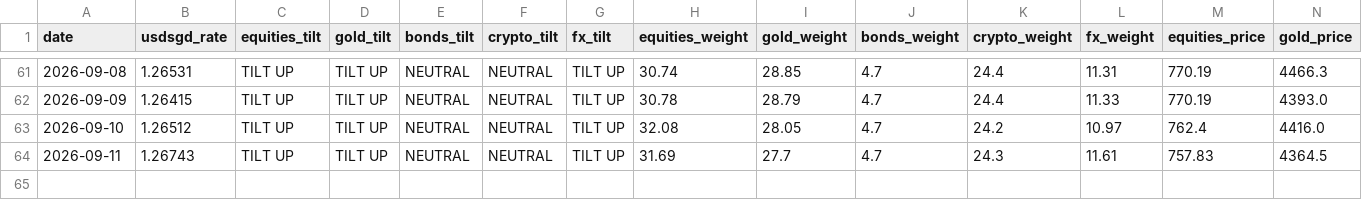
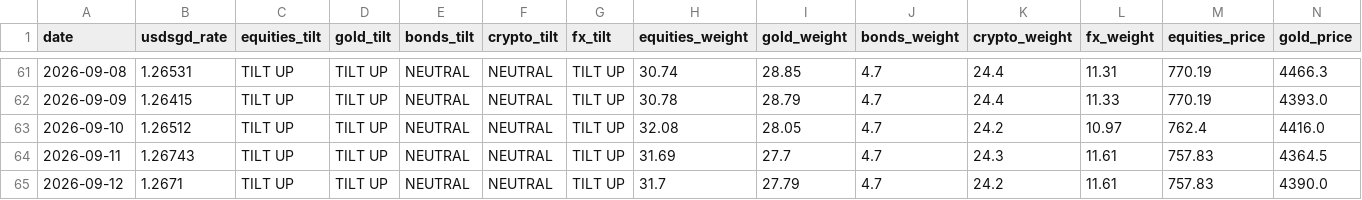
Before and after one commit to quantarram/quant-regime-research, a CSV file: notebooks/ibkr_paper_ledger.csv, drawn as a sheet; only a part is shown, gaps mark what is left out; rows hold the shown columns only; the diff names each change by its address in the sheet, - before the commit and + after, or states it on an @@ line.

```diff
--- a/notebooks/ibkr_paper_ledger.csv
+++ b/notebooks/ibkr_paper_ledger.csv
+row 65: 2026-09-12 | 1.2671 | TILT UP | TILT UP | NEUTRAL | NEUTRAL | TILT UP | 31.7 | 27.79 | 4.7 | 24.2 | 11.61 | 757.83 | 4390.0
```
Also changed, not shown: notebooks/gold_predictions.csv, notebooks/metals_predictions.csv, 7 other files.
